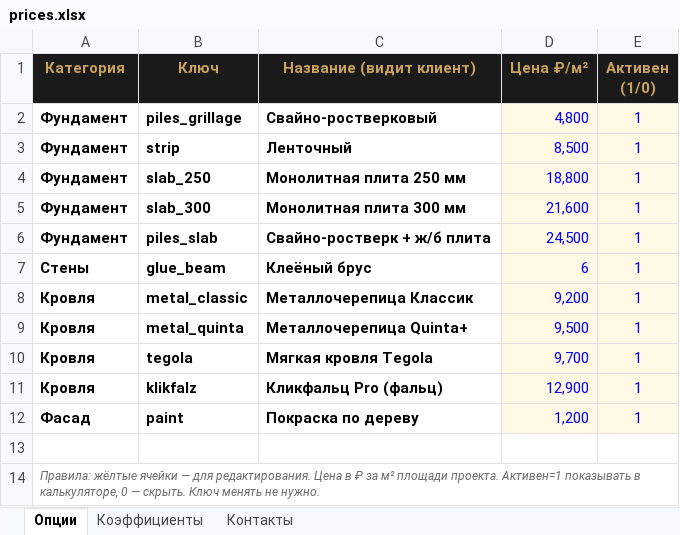
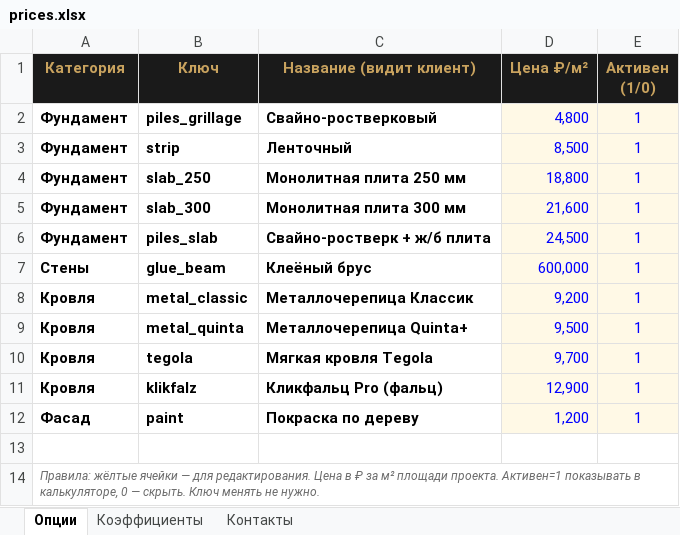
Before and after one commit to dmitriikrasnyanskii-design/stroy-kalkulyator, an Excel workbook: prices.xlsx, sheet Опции, drawn as a sheet; values as stored, in another font and other column widths than the file's, no borders; the diff names each change by its address in the sheet, - before the commit and + after, or states it on an @@ line.

```diff
--- a/prices.xlsx (sheet Опции)
+++ b/prices.xlsx (sheet Опции)
-D7 (Цена ₽/м²): 6
+D7 (Цена ₽/м²): 600,000
```
Also changed, not shown: 2 other files.
